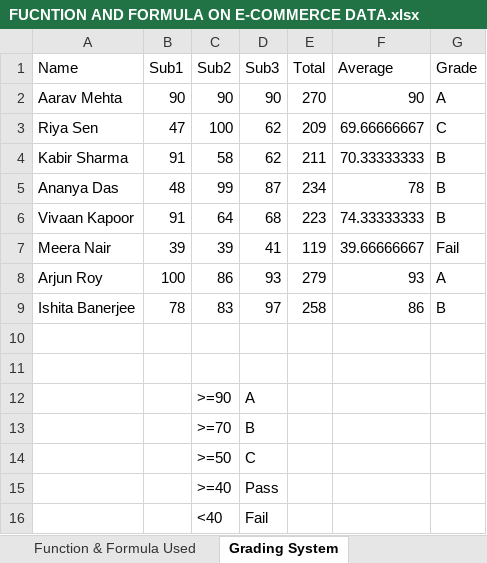
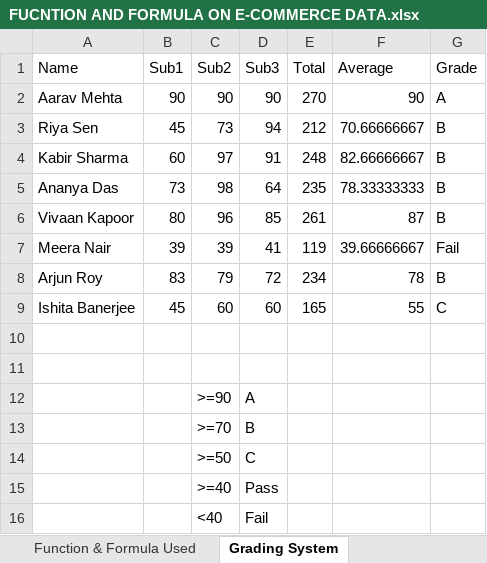
Before and after one commit to sayar2121/ANUDIP_BY_SAYAR_DPBA, an Excel workbook: EXCEL/Classwork/FUCNTION AND FORMULA ON E-COMMERCE DATA.xlsx, sheet Grading System, drawn as a sheet; values as stored, in another font and other column widths than the file's, no borders; removed rows and columns are numbered as before the commit, all else as after; the diff names each change by its address in the sheet, - before the commit and + after, or states it on an @@ line.

```diff
--- a/EXCEL/Classwork/FUCNTION AND FORMULA ON E-COMMERCE DATA.xlsx (sheet Grading System)
+++ b/EXCEL/Classwork/FUCNTION AND FORMULA ON E-COMMERCE DATA.xlsx (sheet Grading System)
-row 3: Riya Sen | 47 | 100 | 62 | 209 | 69.66666667 | C
-row 4: Kabir Sharma | 91 | 58 | 62 | 211 | 70.33333333 | B
-row 5: Ananya Das | 48 | 99 | 87 | 234 | 78 | B
-row 6: Vivaan Kapoor | 91 | 64 | 68 | 223 | 74.33333333 | B
+row 3: Riya Sen | 45 | 73 | 94 | 212 | 70.66666667 | B
+row 4: Kabir Sharma | 60 | 97 | 91 | 248 | 82.66666667 | B
+row 5: Ananya Das | 73 | 98 | 64 | 235 | 78.33333333 | B
+row 6: Vivaan Kapoor | 80 | 96 | 85 | 261 | 87 | B
-row 8: Arjun Roy | 100 | 86 | 93 | 279 | 93 | A
-row 9: Ishita Banerjee | 78 | 83 | 97 | 258 | 86 | B
+row 8: Arjun Roy | 83 | 79 | 72 | 234 | 78 | B
+row 9: Ishita Banerjee | 45 | 60 | 60 | 165 | 55 | C
```
Also changed, not shown: sheet Function & Formula Used, formulas that keep their value, EXCEL/Classwork/Grading System.xlsx, EXCEL/Homework/IF statement Exercise Questions(SAYAR PAUL).xlsx, 1 other file.
